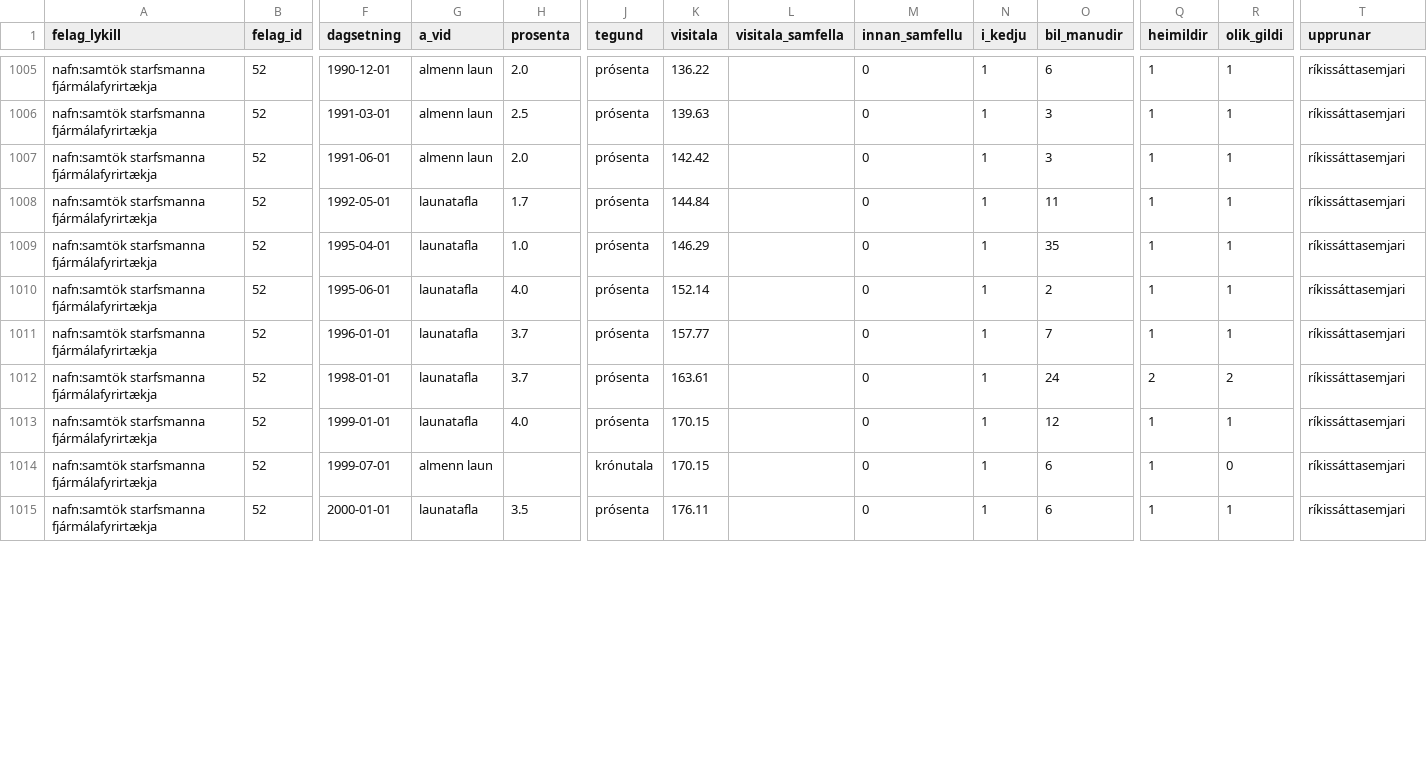
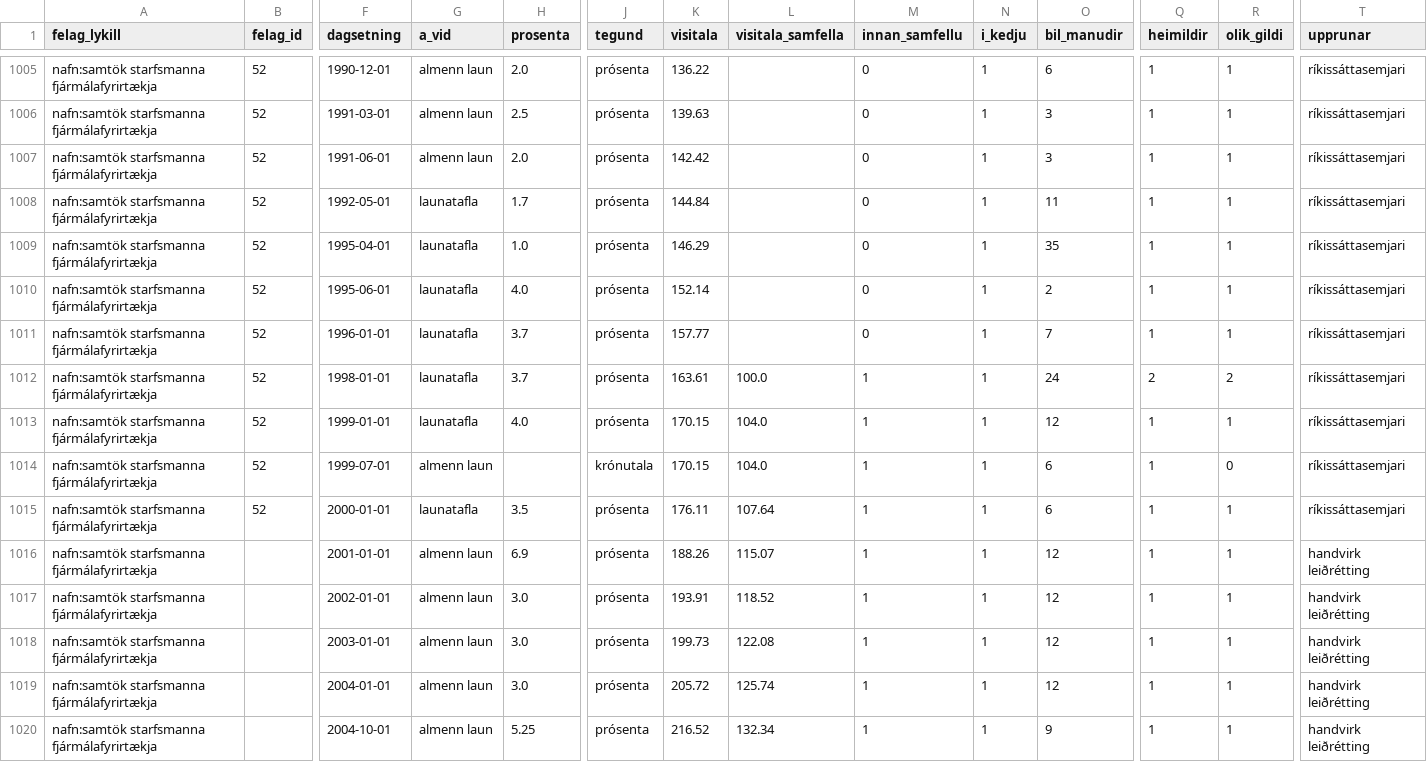
Before and after one commit to kristinnthor/kjarasamningar, a CSV file: gogn/launathroun_eftir_felagi.csv, drawn as a sheet; only a part is shown, gaps mark what is left out; rows hold the shown columns only; the diff covers the shown part only; the diff names each change by its address in the sheet, - before the commit and + after, or states it on an @@ line.

```diff
--- a/gogn/launathroun_eftir_felagi.csv
+++ b/gogn/launathroun_eftir_felagi.csv
-L1012 (visitala_samfella): (empty)
+L1012 (visitala_samfella): 100.0
-M1012:M1015 (innan_samfellu): 0
+M1012:M1015 (innan_samfellu): 1
-L1013:L1014 (visitala_samfella): (empty)
+L1013:L1014 (visitala_samfella): 104.0
-L1015 (visitala_samfella): (empty)
+L1015 (visitala_samfella): 107.64
+row 1016: nafn:samtök starfsmanna fjármálafyrirtækja |  | 2001-01-01 | almenn laun | 6.9 | prósenta | 188.26 | 115.07 | 1 | 1 | 12 | 1 | 1 | handvirk leiðrétting
+row 1017: nafn:samtök starfsmanna fjármálafyrirtækja |  | 2002-01-01 | almenn laun | 3.0 | prósenta | 193.91 | 118.52 | 1 | 1 | 12 | 1 | 1 | handvirk leiðrétting
+row 1018: nafn:samtök starfsmanna fjármálafyrirtækja |  | 2003-01-01 | almenn laun | 3.0 | prósenta | 199.73 | 122.08 | 1 | 1 | 12 | 1 | 1 | handvirk leiðrétting
+row 1019: nafn:samtök starfsmanna fjármálafyrirtækja |  | 2004-01-01 | almenn laun | 3.0 | prósenta | 205.72 | 125.74 | 1 | 1 | 12 | 1 | 1 | handvirk leiðrétting
+row 1020: nafn:samtök starfsmanna fjármálafyrirtækja |  | 2004-10-01 | almenn laun | 5.25 | prósenta | 216.52 | 132.34 | 1 | 1 | 9 | 1 | 1 | handvirk leiðrétting
```
Also changed, not shown: 2 added rows and 77 edited cells elsewhere in this file, gogn/felog.csv, gogn/handvirkar_leidrettingar.csv, 22 other files.
